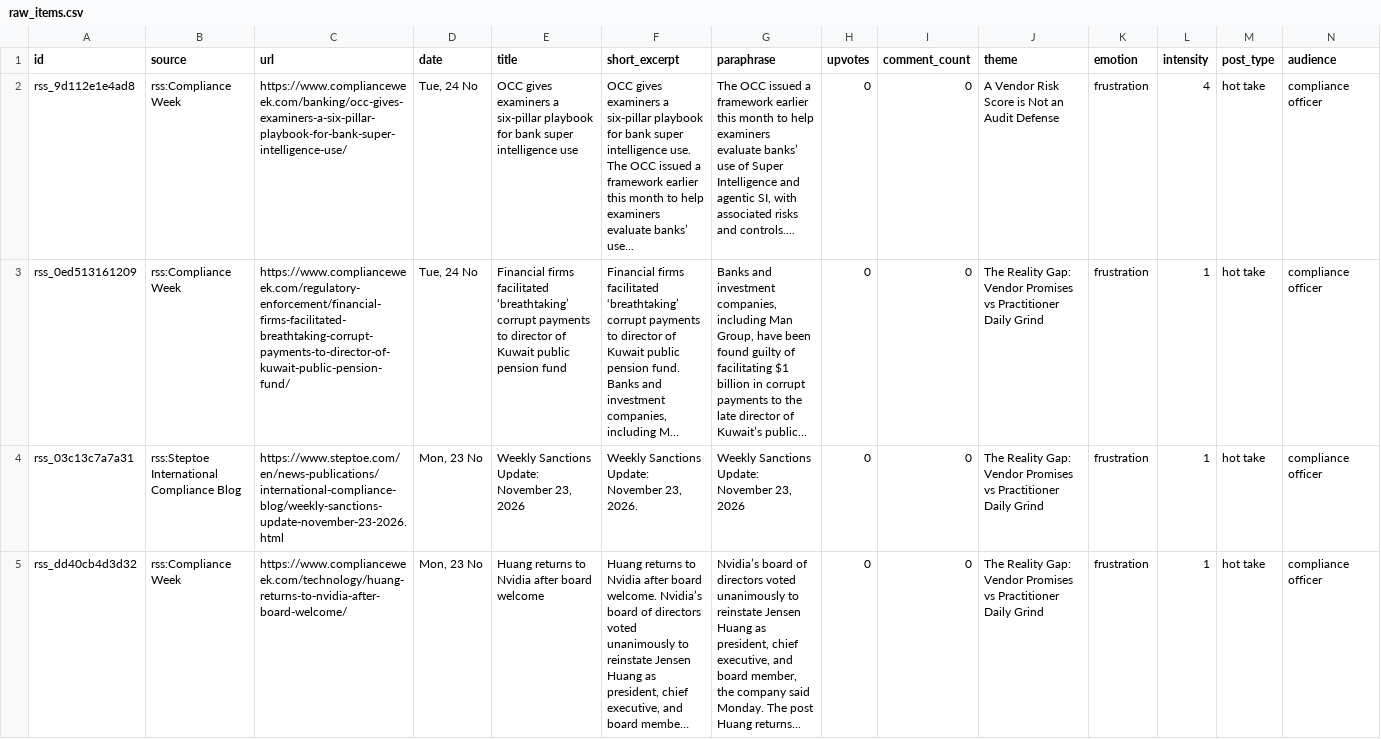
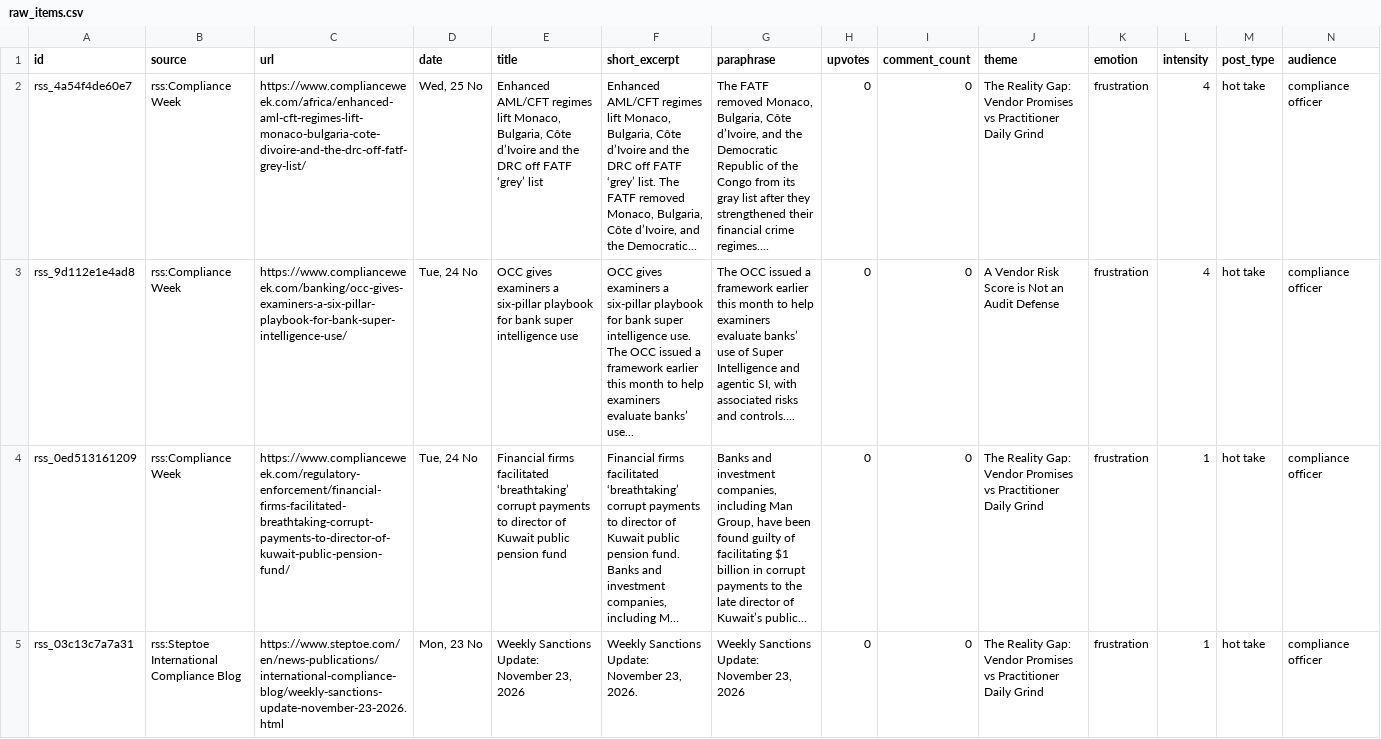
Before and after one commit to terriblyoffendedmarketer-stack/sayari, a CSV file: raw_items.csv, drawn as a sheet; only a part is shown; the shorter side is filled out with more unchanged rows; long unchanged cells end in …; rows hold the shown columns only; the diff names each change by its address in the sheet, - before the commit and + after, or states it on an @@ line.

```diff
--- a/raw_items.csv
+++ b/raw_items.csv
+row 2: rss_4a54f4de60e7 | rss:Compliance Week | https://www.complianceweek.com/africa/enhanced-aml-cft-regimes-lift-monaco-bulgaria-cote-divoire-and-the-drc-off-fatf-grey-list/ | Wed, 25 No | Enhanced AML/CFT regimes lift Monaco, Bulgaria, Côte d’Ivoire and the DRC off FATF ‘grey’ list | Enhanced AML/CFT regimes lift Monaco, Bulgaria, Côte d’Ivoire and the DRC off FATF ‘grey’ list. The FATF removed Monaco, Bulgaria, Côte d’Ivoire, and the Democratic... | The FATF removed Monaco, Bulgaria, Côte d’Ivoire, and the Democratic Republic of the Congo from its gray list after they strengthened their financial crime regimes.... | 0 | 0 | The Reality Gap: Vendor Promises vs Practitioner Daily Grind | frustration | 4 | hot take | compliance officer
```
Also changed, not shown: glossary.csv, ideas.csv, 6 other files.
